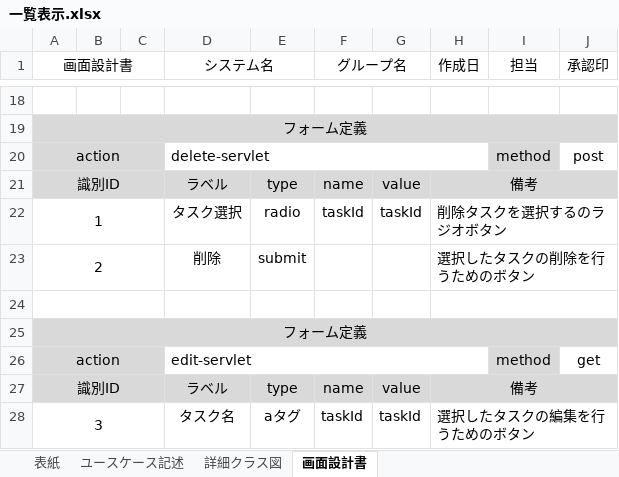
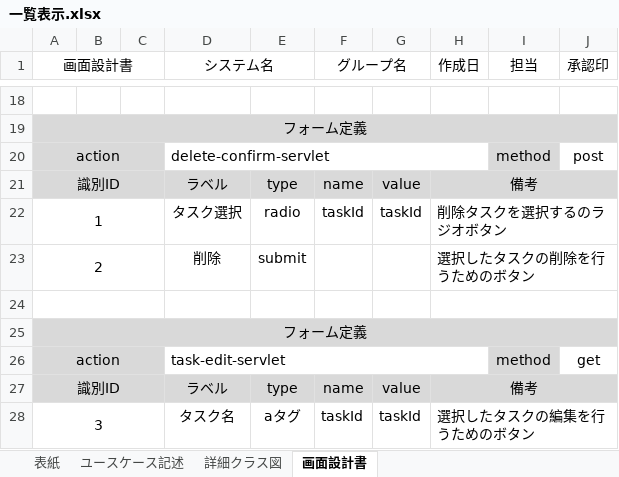
Before and after one commit to comsize-yutohonda/TaskManager, an Excel workbook: 詳細設計書/一覧表示.xlsx, sheet 画面設計書, drawn as a sheet; only a part is shown, gaps mark what is left out; values as stored, in another font and other column widths than the file's, no borders; charts and pictures not drawn; the diff names each change by its address in the sheet, - before the commit and + after, or states it on an @@ line.

Commit message:
詳細設計書/削除 作成

```diff
--- a/詳細設計書/一覧表示.xlsx (sheet 画面設計書)
+++ b/詳細設計書/一覧表示.xlsx (sheet 画面設計書)
-D20 (システム名): delete-servlet
+D20 (システム名): delete-confirm-servlet
-D26 (システム名): edit-servlet
+D26 (システム名): task-edit-servlet
```
Also changed, not shown: 1 other file.
